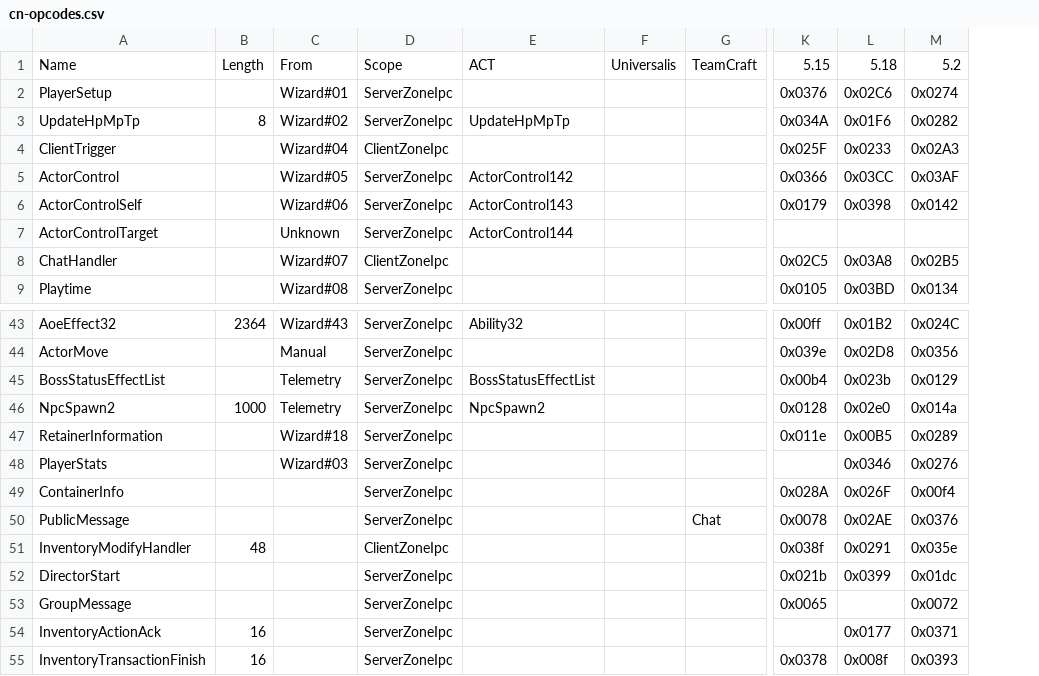
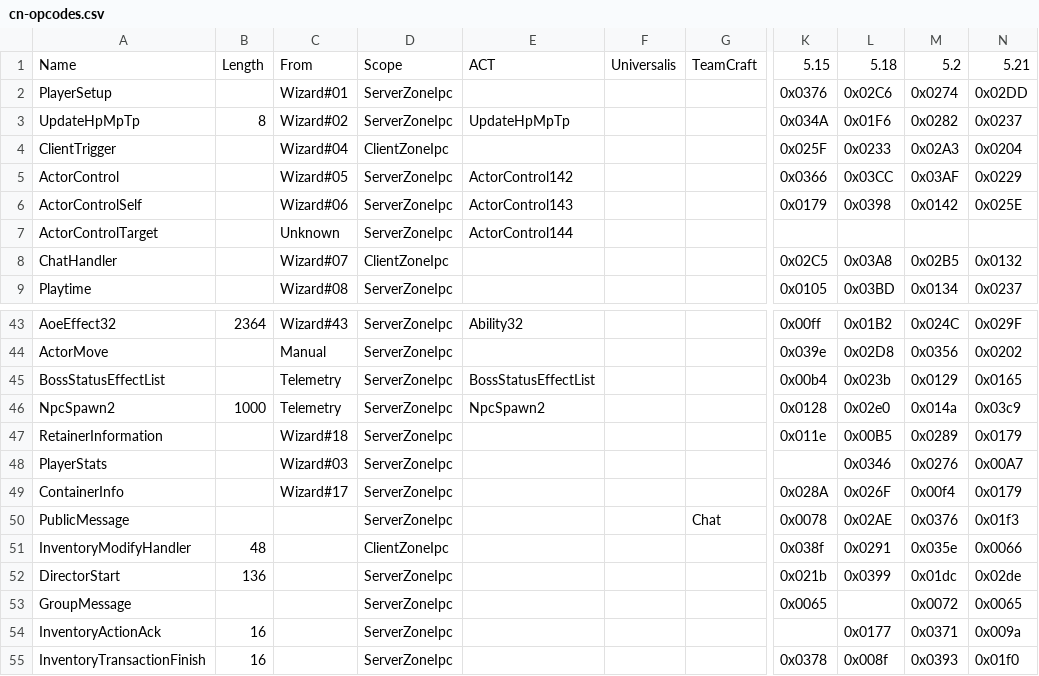
Before and after one commit to zhyupe/ffxiv-opcode-worker, a CSV file: cn-opcodes.csv, drawn as a sheet; only a part is shown, gaps mark what is left out; the diff names each change by its address in the sheet, - before the commit and + after, or states it on an @@ line.

```diff
--- a/cn-opcodes.csv
+++ b/cn-opcodes.csv
+column N, rows 1-9: 5.21 | 0x02DD | 0x0237 | 0x0204 | 0x0229 | 0x025E |  | 0x0132 | 0x0237; rows 43-55: 0x029F | 0x0202 | 0x0165 | 0x03c9 | 0x0179 | 0x00A7 | 0x0179 | 0x01f3 | 0x0066 | 0x02de | 0x0065 | 0x009a | 0x01f0
-C49: (empty)
+C49: Wizard#17
-B52: (empty)
+B52: 136
```
Also changed, not shown: 1 other file.
